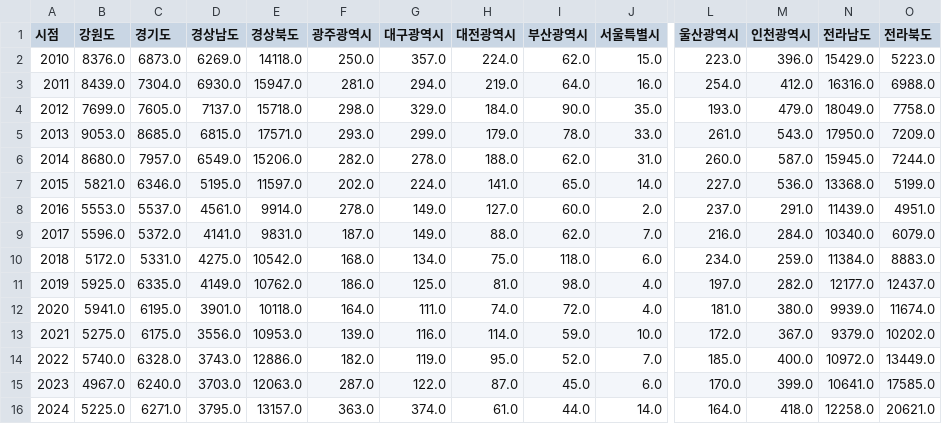
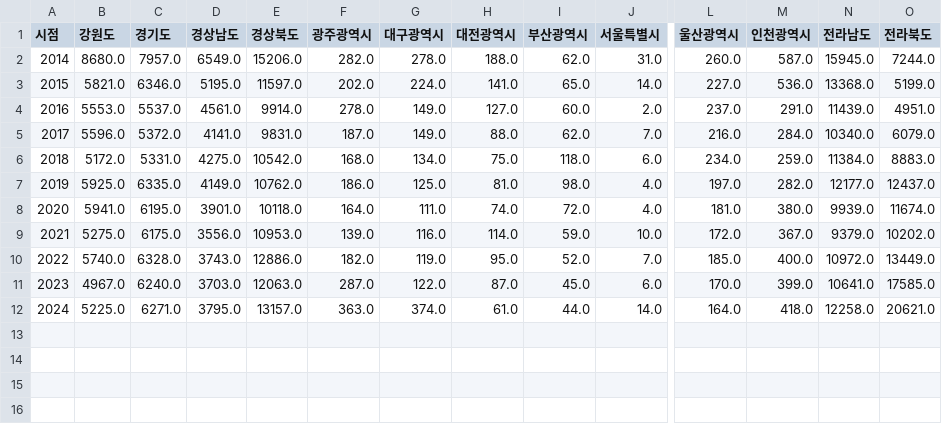
Before and after one commit to oopspark/python, a CSV file: graph/data/콩_지역별_면적.csv, drawn as a sheet; only a part is shown, gaps mark what is left out; rows hold the shown columns only; the diff names each change by its address in the sheet, - before the commit and + after, or states it on an @@ line.

```diff
--- a/graph/data/콩_지역별_면적.csv
+++ b/graph/data/콩_지역별_면적.csv
-row 2: 2010 | 8376.0 | 6873.0 | 6269.0 | 14118.0 | 250.0 | 357.0 | 224.0 | 62.0 | 15.0 | 223.0 | 396.0 | 15429.0 | 5223.0
-row 3: 2011 | 8439.0 | 7304.0 | 6930.0 | 15947.0 | 281.0 | 294.0 | 219.0 | 64.0 | 16.0 | 254.0 | 412.0 | 16316.0 | 6988.0
-row 4: 2012 | 7699.0 | 7605.0 | 7137.0 | 15718.0 | 298.0 | 329.0 | 184.0 | 90.0 | 35.0 | 193.0 | 479.0 | 18049.0 | 7758.0
-row 5: 2013 | 9053.0 | 8685.0 | 6815.0 | 17571.0 | 293.0 | 299.0 | 179.0 | 78.0 | 33.0 | 261.0 | 543.0 | 17950.0 | 7209.0
```
Also changed, not shown: graph/data/콩_지역별_생산량.csv, 35 other files.
